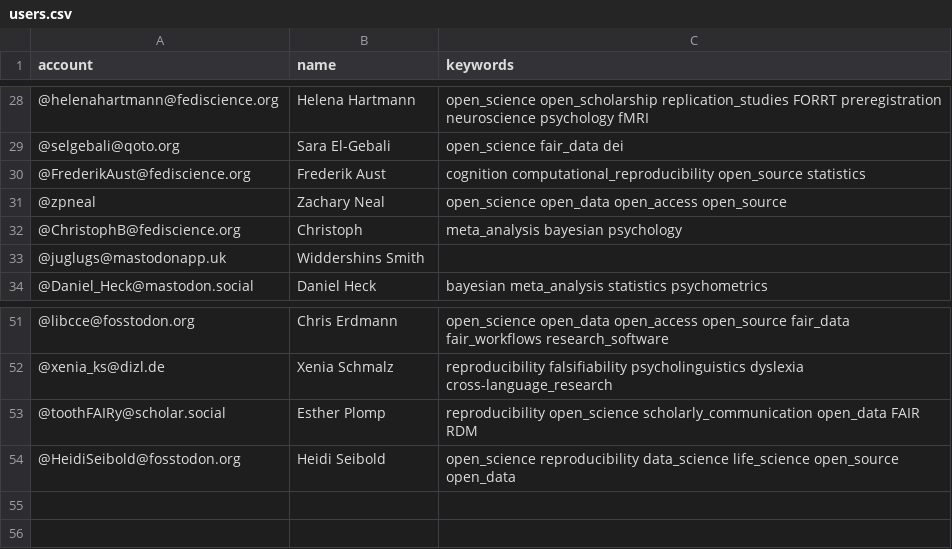
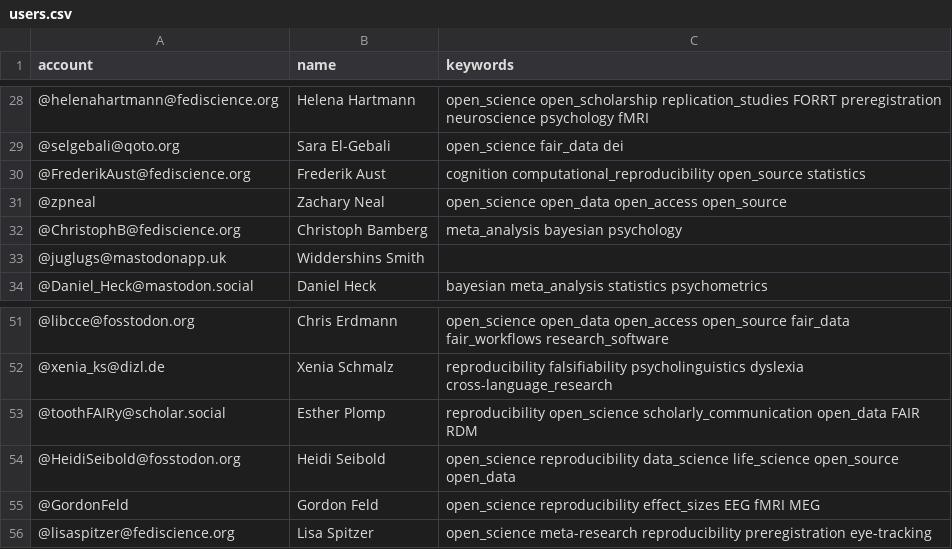
Before and after one commit to smach/Mastodon-OpenScience, a CSV file: resources/users.csv, drawn as a sheet; only a part is shown, gaps mark what is left out.

Commit message:
Update users.csv

```diff
--- a/resources/users.csv
+++ b/resources/users.csv
@@ -31,3 +31,3 @@ account,name,keywords
 @zpneal,Zachary Neal,open_science open_data open_access open_source
-@ChristophB@fediscience.org,Christoph, meta_analysis bayesian psychology
+@ChristophB@fediscience.org,Christoph Bamberg, meta_analysis bayesian psychology
 @juglugs@mastodonapp.uk,Widdershins Smith,
@@ -54 +54,3 @@ account,name,keywords
 @HeidiSeibold@fosstodon.org,Heidi Seibold,open_science reproducibility data_science life_science open_source open_data
+@GordonFeld,Gordon Feld,open_science reproducibility effect_sizes EEG fMRI MEG
+@lisaspitzer@fediscience.org, Lisa Spitzer,open_science meta-research reproducibility preregistration eye-tracking
```
